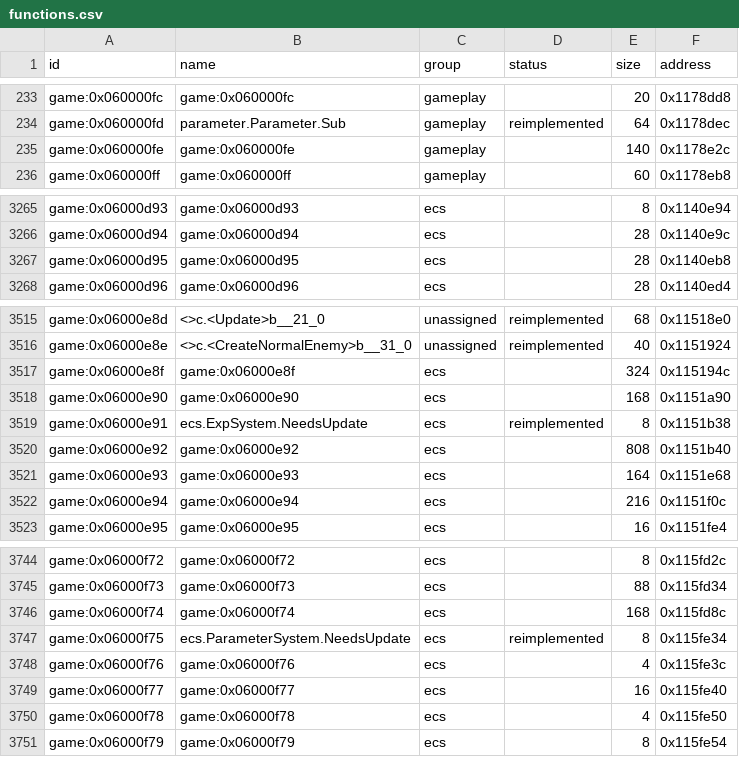
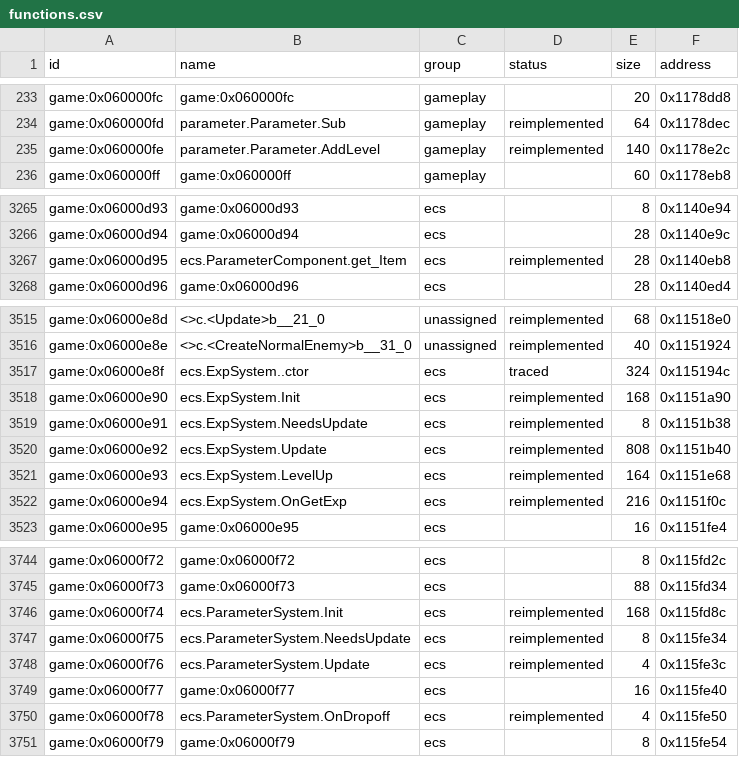
Before and after one commit to Tim-campy/magicians-saga-port, a CSV file: re/functions.csv, drawn as a sheet; only a part is shown, gaps mark what is left out.

Commit message:
port(gameplay): process parameter experience and bind parameter updates

```diff
--- a/re/functions.csv
+++ b/re/functions.csv
@@ -234,3 +234,3 @@ game:0x060000fc,game:0x060000fc,gameplay,,20,0x1178dd8
 game:0x060000fd,parameter.Parameter.Sub,gameplay,reimplemented,64,0x1178dec
-game:0x060000fe,game:0x060000fe,gameplay,,140,0x1178e2c
+game:0x060000fe,parameter.Parameter.AddLevel,gameplay,reimplemented,140,0x1178e2c
 game:0x060000ff,game:0x060000ff,gameplay,,60,0x1178eb8
@@ -3266,3 +3266,3 @@ game:0x06000d93,game:0x06000d93,ecs,,8,0x1140e94
 game:0x06000d94,game:0x06000d94,ecs,,28,0x1140e9c
-game:0x06000d95,game:0x06000d95,ecs,,28,0x1140eb8
+game:0x06000d95,ecs.ParameterComponent.get_Item,ecs,reimplemented,28,0x1140eb8
 game:0x06000d96,game:0x06000d96,ecs,,28,0x1140ed4
@@ -3516,8 +3516,8 @@ game:0x06000e8d,<>c.<Update>b__21_0,unassigned,reimplemented,68,0x11518e0
 game:0x06000e8e,<>c.<CreateNormalEnemy>b__31_0,unassigned,reimplemented,40,0x1151924
-game:0x06000e8f,game:0x06000e8f,ecs,,324,0x115194c
-game:0x06000e90,game:0x06000e90,ecs,,168,0x1151a90
+game:0x06000e8f,ecs.ExpSystem..ctor,ecs,traced,324,0x115194c
+game:0x06000e90,ecs.ExpSystem.Init,ecs,reimplemented,168,0x1151a90
 game:0x06000e91,ecs.ExpSystem.NeedsUpdate,ecs,reimplemented,8,0x1151b38
-game:0x06000e92,game:0x06000e92,ecs,,808,0x1151b40
-game:0x06000e93,game:0x06000e93,ecs,,164,0x1151e68
-game:0x06000e94,game:0x06000e94,ecs,,216,0x1151f0c
+game:0x06000e92,ecs.ExpSystem.Update,ecs,reimplemented,808,0x1151b40
+game:0x06000e93,ecs.ExpSystem.LevelUp,ecs,reimplemented,164,0x1151e68
+game:0x06000e94,ecs.ExpSystem.OnGetExp,ecs,reimplemented,216,0x1151f0c
 game:0x06000e95,game:0x06000e95,ecs,,16,0x1151fe4
@@ -3745,7 +3745,7 @@ game:0x06000f72,game:0x06000f72,ecs,,8,0x115fd2c
 game:0x06000f73,game:0x06000f73,ecs,,88,0x115fd34
-game:0x06000f74,game:0x06000f74,ecs,,168,0x115fd8c
+game:0x06000f74,ecs.ParameterSystem.Init,ecs,reimplemented,168,0x115fd8c
 game:0x06000f75,ecs.ParameterSystem.NeedsUpdate,ecs,reimplemented,8,0x115fe34
-game:0x06000f76,game:0x06000f76,ecs,,4,0x115fe3c
+game:0x06000f76,ecs.ParameterSystem.Update,ecs,reimplemented,4,0x115fe3c
 game:0x06000f77,game:0x06000f77,ecs,,16,0x115fe40
-game:0x06000f78,game:0x06000f78,ecs,,4,0x115fe50
+game:0x06000f78,ecs.ParameterSystem.OnDropoff,ecs,reimplemented,4,0x115fe50
 game:0x06000f79,game:0x06000f79,ecs,,8,0x115fe54
```
Also changed, not shown: re/status/combat.tsv, re/status/ecs.tsv, 13 other files.
